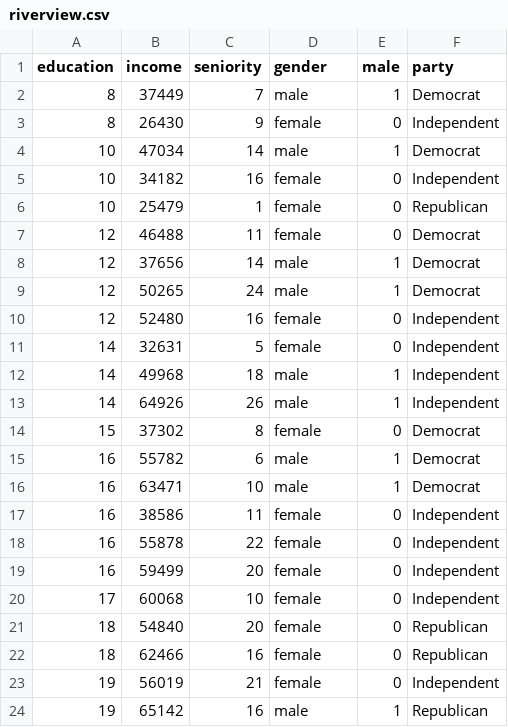
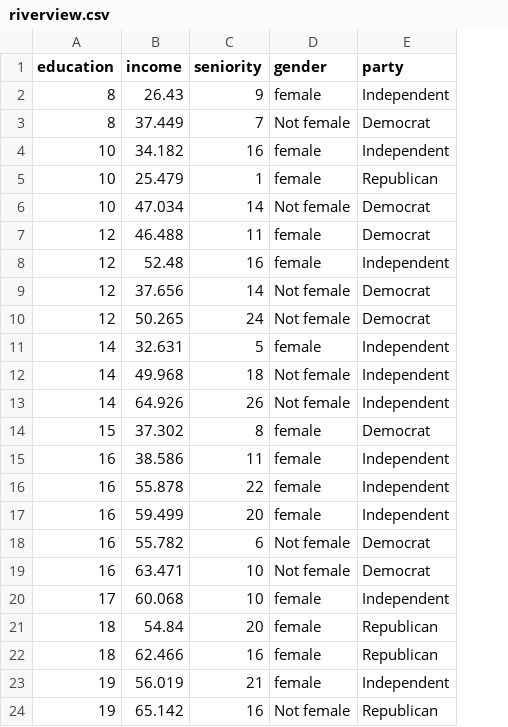
Before and after one commit to zief0002/EPsy-8252, a CSV file: data/riverview.csv, drawn as a sheet; only a part is shown; removed rows and columns are numbered as before the commit, all else as after; the diff covers the shown part only; the diff names each change by its address in the sheet, - before the commit and + after, or states it on an @@ line.

Commit message:
Updated riverview data

```diff
--- a/data/riverview.csv
+++ b/data/riverview.csv
-column E (male), row 3: 0; rows 5-7: all 0; rows 10-14: 0 | 0 | 1 | 1 | 0; rows 17-24: 0 | 0 | 0 | 0 | 0 | 0 | 0 | 1
-row 2: 8 | 37449 | 7 | male | 1 | Democrat
-B2 (income): 26430
+B2 (income): 26.43
-row 4: 10 | 47034 | 14 | male | 1 | Democrat
+row 3: 8 | 37.449 | 7 | Not female | Democrat
-B4 (income): 34182
+B4 (income): 34.182
-B5 (income): 25479
+B5 (income): 25.479
+row 6: 10 | 47.034 | 14 | Not female | Democrat
-B7 (income): 46488
+B7 (income): 46.488
-row 8: 12 | 37656 | 14 | male | 1 | Democrat
-row 9: 12 | 50265 | 24 | male | 1 | Democrat
-B8 (income): 52480
+B8 (income): 52.48
+row 9: 12 | 37.656 | 14 | Not female | Democrat
+row 10: 12 | 50.265 | 24 | Not female | Democrat
-B11 (income): 32631
+B11 (income): 32.631
-B12 (income): 49968
+B12 (income): 49.968
-D12:D13 (gender): male
+D12:D13 (gender): Not female
-B13 (income): 64926
+B13 (income): 64.926
-B14 (income): 37302
+B14 (income): 37.302
-row 15: 16 | 55782 | 6 | male | 1 | Democrat
-row 16: 16 | 63471 | 10 | male | 1 | Democrat
-B15 (income): 38586
+B15 (income): 38.586
-B16 (income): 55878
+B16 (income): 55.878
-B17 (income): 59499
+B17 (income): 59.499
+row 18: 16 | 55.782 | 6 | Not female | Democrat
+row 19: 16 | 63.471 | 10 | Not female | Democrat
-B20 (income): 60068
+B20 (income): 60.068
-B21 (income): 54840
+B21 (income): 54.84
-B22 (income): 62466
+B22 (income): 62.466
-B23 (income): 56019
+B23 (income): 56.019
-B24 (income): 65142
+B24 (income): 65.142
-D24 (gender): male
+D24 (gender): Not female
```
Also changed, not shown: 14 edited cells elsewhere in this file.
